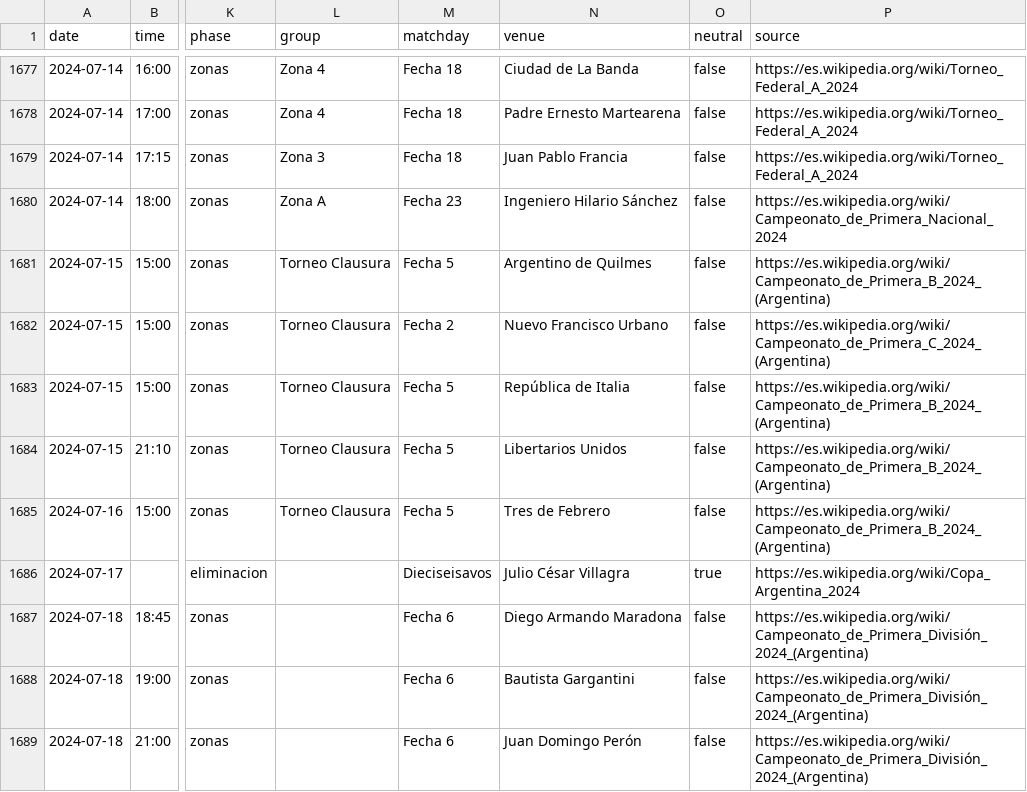
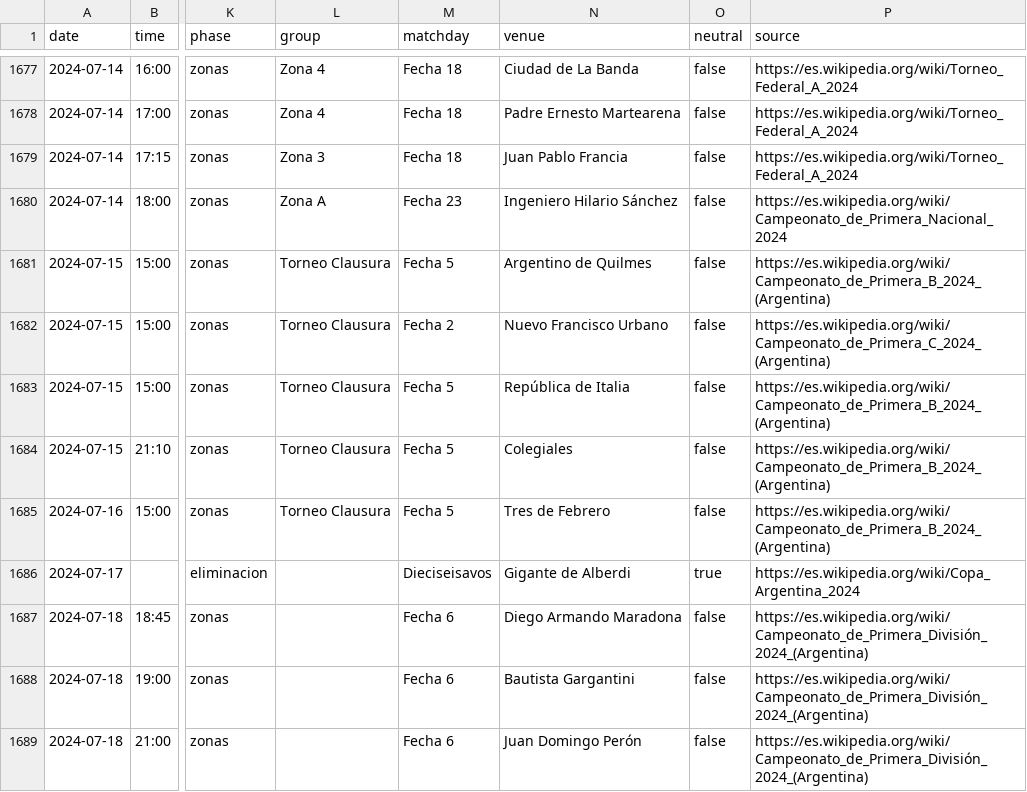
Before and after one commit to rhinoah/futbol-argentino-data, a CSV file: data/partidos-2024.csv, drawn as a sheet; only a part is shown, gaps mark what is left out; the diff covers the shown part only; the diff names each change by its address in the sheet, - before the commit and + after, or states it on an @@ line.

```diff
--- a/data/partidos-2024.csv
+++ b/data/partidos-2024.csv
-N1684 (venue): Libertarios Unidos
+N1684 (venue): Colegiales
-N1686 (venue): Julio César Villagra
+N1686 (venue): Gigante de Alberdi
```
Also changed, not shown: 128 edited cells elsewhere in this file, data/partidos-2013.csv, data/partidos-2015.csv, 38 other files.
